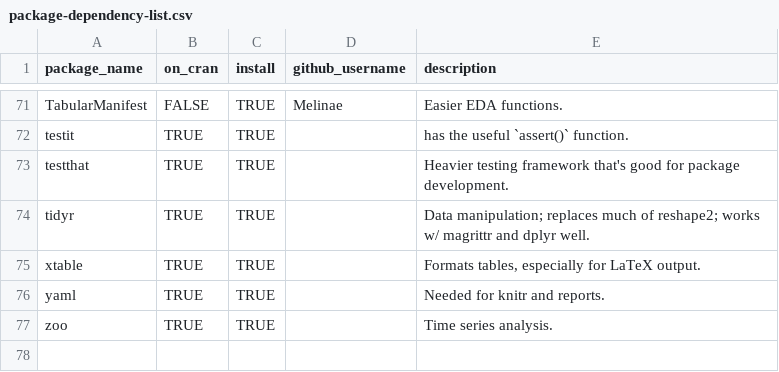
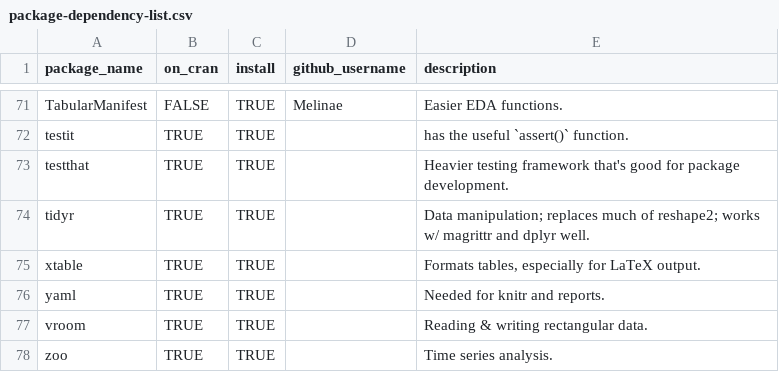
Before and after one commit to OuhscBbmc/RedcapExamplesAndPatterns, a CSV file: utility/package-dependency-list.csv, drawn as a sheet; only a part is shown, gaps mark what is left out; the diff names each change by its address in the sheet, - before the commit and + after, or states it on an @@ line.

Commit message:
vroom

```diff
--- a/utility/package-dependency-list.csv
+++ b/utility/package-dependency-list.csv
+row 77: vroom | TRUE | TRUE |  | Reading & writing rectangular data.
```
